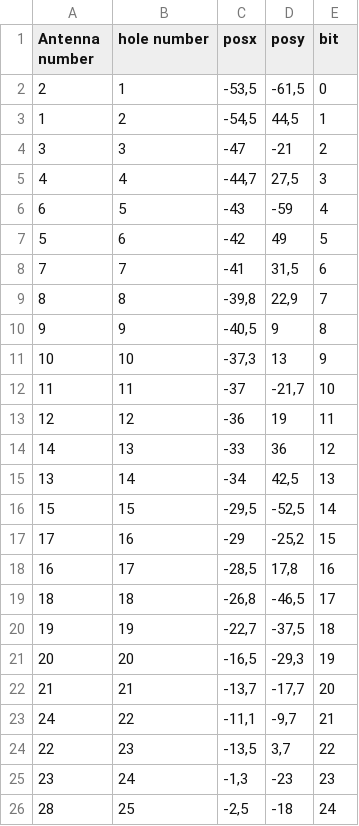
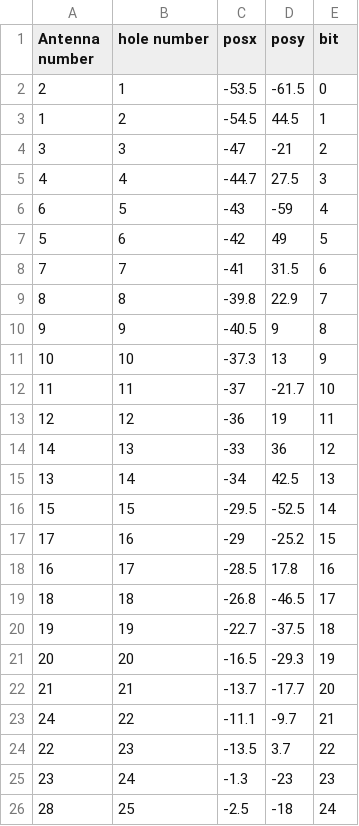
Before and after one commit to Siddharth3-14/alma_lego, a CSV file: sid_ant_text_latest.csv, drawn as a sheet; only a part is shown; the diff covers the shown part only.

Commit message:
corrected the latest antenna csv with decimal from , to .

```diff
--- a/sid_ant_text_latest.csv
+++ b/sid_ant_text_latest.csv
@@ -1,26 +1,26 @@
 Antenna number;hole number;posx;posy;bit
-2;1;-53,5;-61,5;0
-1;2;-54,5;44,5;1
+2;1;-53.5;-61.5;0
+1;2;-54.5;44.5;1
 3;3;-47;-21;2
-4;4;-44,7;27,5;3
+4;4;-44.7;27.5;3
 6;5;-43;-59;4
 5;6;-42;49;5
-7;7;-41;31,5;6
-8;8;-39,8;22,9;7
-9;9;-40,5;9;8
-10;10;-37,3;13;9
-11;11;-37;-21,7;10
+7;7;-41;31.5;6
+8;8;-39.8;22.9;7
+9;9;-40.5;9;8
+10;10;-37.3;13;9
+11;11;-37;-21.7;10
 12;12;-36;19;11
 14;13;-33;36;12
-13;14;-34;42,5;13
-15;15;-29,5;-52,5;14
-17;16;-29;-25,2;15
-16;17;-28,5;17,8;16
-18;18;-26,8;-46,5;17
-19;19;-22,7;-37,5;18
-20;20;-16,5;-29,3;19
-21;21;-13,7;-17,7;20
-24;22;-11,1;-9,7;21
-22;23;-13,5;3,7;22
-23;24;-1,3;-23;23
-28;25;-2,5;-18;24
+13;14;-34;42.5;13
+15;15;-29.5;-52.5;14
+17;16;-29;-25.2;15
+16;17;-28.5;17.8;16
+18;18;-26.8;-46.5;17
+19;19;-22.7;-37.5;18
+20;20;-16.5;-29.3;19
+21;21;-13.7;-17.7;20
+24;22;-11.1;-9.7;21
+22;23;-13.5;3.7;22
+23;24;-1.3;-23;23
+28;25;-2.5;-18;24
```
Also changed, not shown: 29 edited cells elsewhere in this file.
